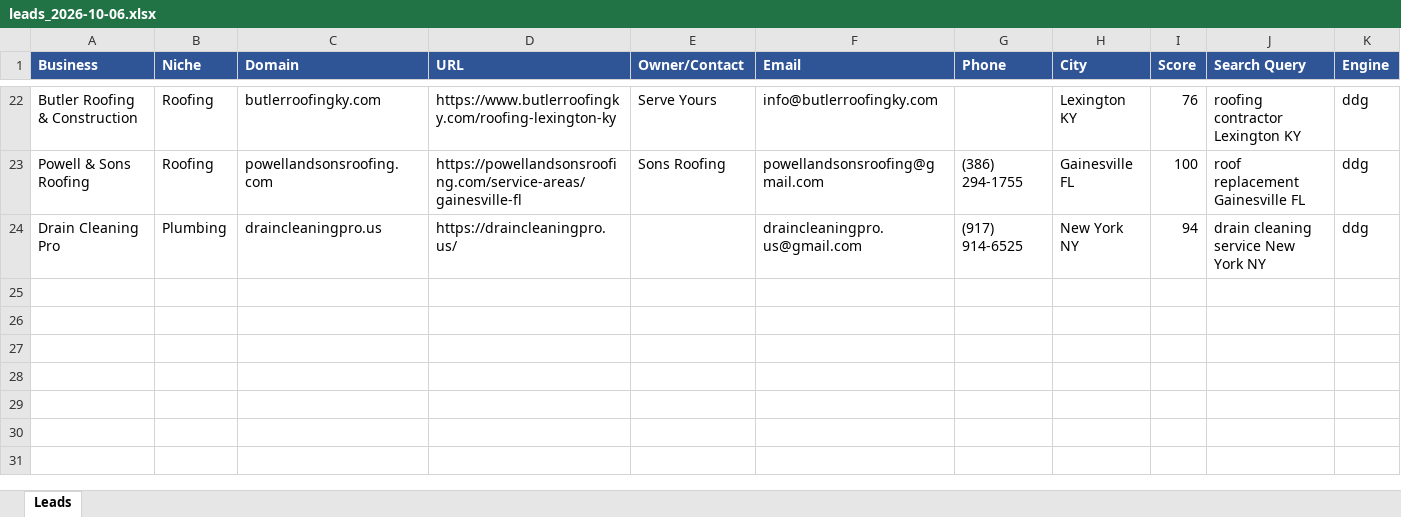
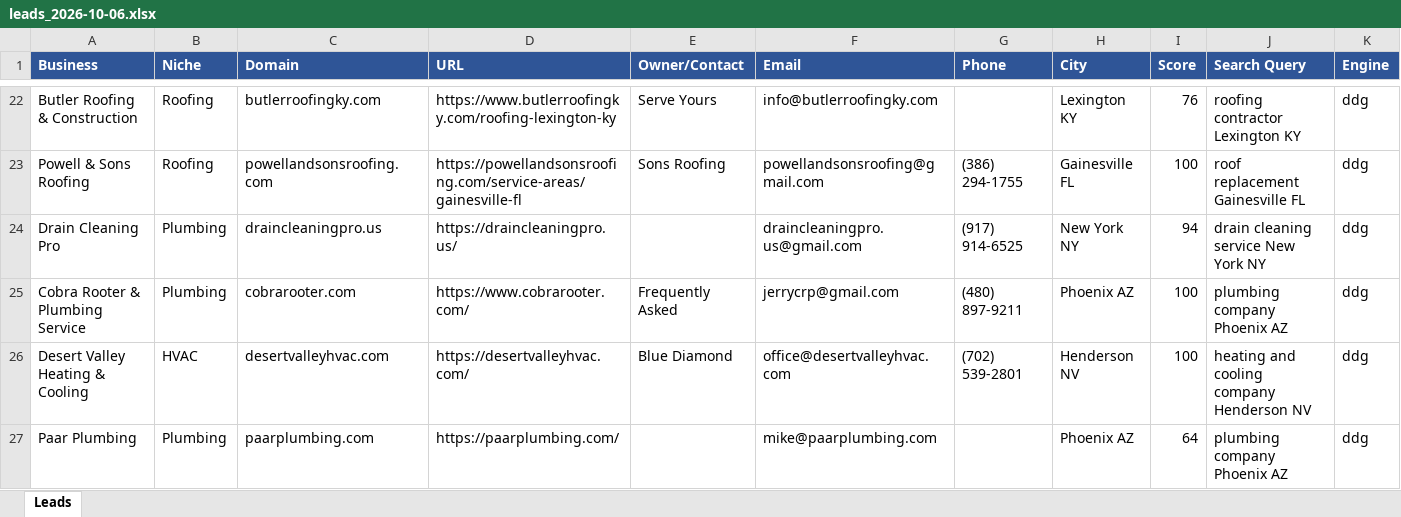
Before and after one commit to calvinbrink-create/Lead-Generation-, an Excel workbook: output/leads_2026-10-06.xlsx, sheet Leads, drawn as a sheet; only a part is shown, gaps mark what is left out; values as stored, in another font and other column widths than the file's, no borders; rows hold the shown columns only; the diff names each change by its address in the sheet, - before the commit and + after, or states it on an @@ line.

Commit message:
Leads: 2026-10-06 12:01 UTC (cycle 29)

```diff
--- a/output/leads_2026-10-06.xlsx (sheet Leads)
+++ b/output/leads_2026-10-06.xlsx (sheet Leads)
+row 25: Cobra Rooter & Plumbing Service | Plumbing | cobrarooter.com | https://www.cobrarooter.com/ | Frequently Asked | jerrycrp@gmail.com | (480) 897-9211 | Phoenix AZ | 100 | plumbing company Phoenix AZ | ddg
+row 26: Desert Valley Heating & Cooling | HVAC | desertvalleyhvac.com | https://desertvalleyhvac.com/ | Blue Diamond | office@desertvalleyhvac.com | (702) 539-2801 | Henderson NV | 100 | heating and cooling company Henderson NV | ddg
+row 27: Paar Plumbing | Plumbing | paarplumbing.com | https://paarplumbing.com/ |  | mike@paarplumbing.com |  | Phoenix AZ | 64 | plumbing company Phoenix AZ | ddg
```
Also changed, not shown: 2 other files.
